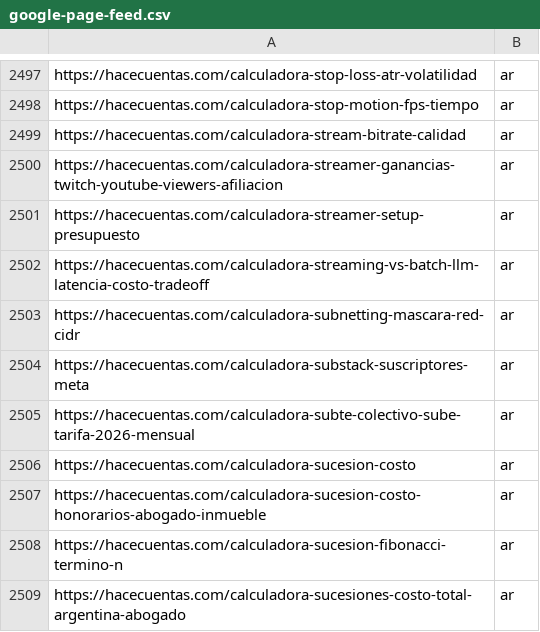
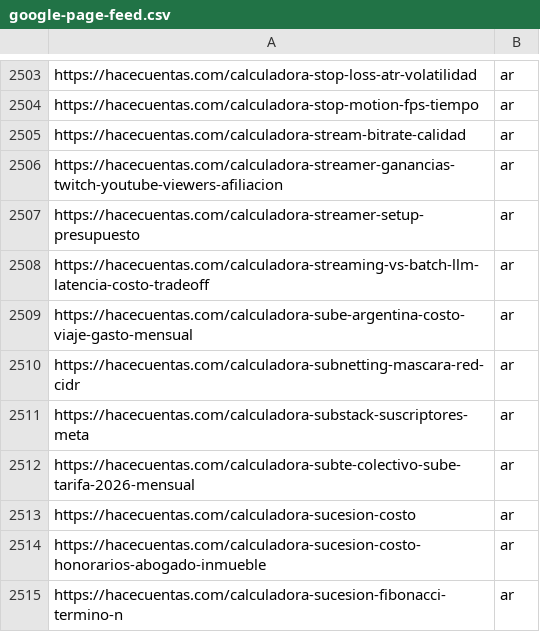
Before and after one commit to grblasquiz/hacecuentas, a CSV file: public/google-page-feed.csv, drawn as a sheet; only a part is shown, gaps mark what is left out; the shorter side is filled out with more unchanged rows; the diff covers the shown part only; the diff names each change by its address in the sheet, - before the commit and + after, or states it on an @@ line.

```diff
--- a/public/google-page-feed.csv
+++ b/public/google-page-feed.csv
+row 2509: https://hacecuentas.com/calculadora-sube-argentina-costo-viaje-gasto-mensual | ar
```
Also changed, not shown: 6 added rows elsewhere in this file, 27 other files.
